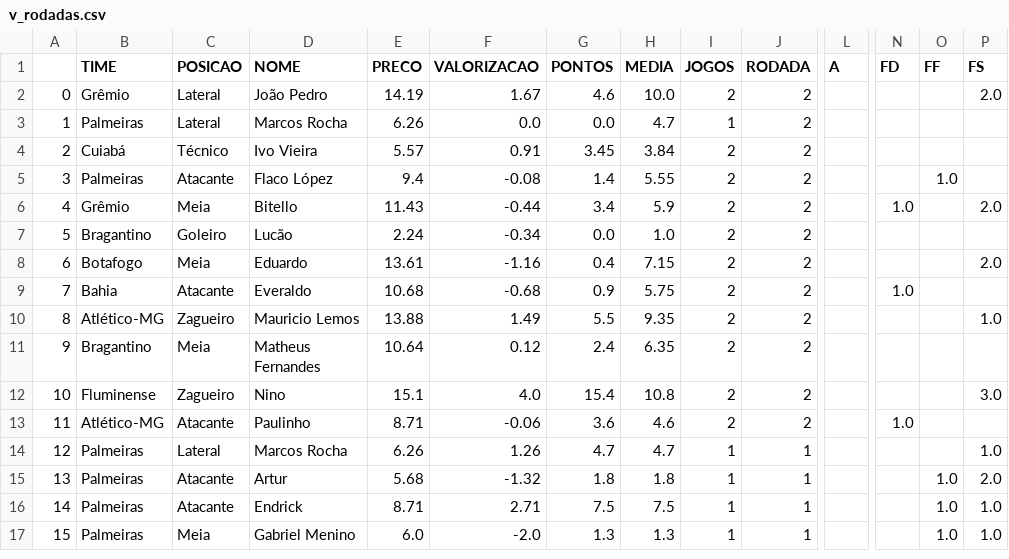
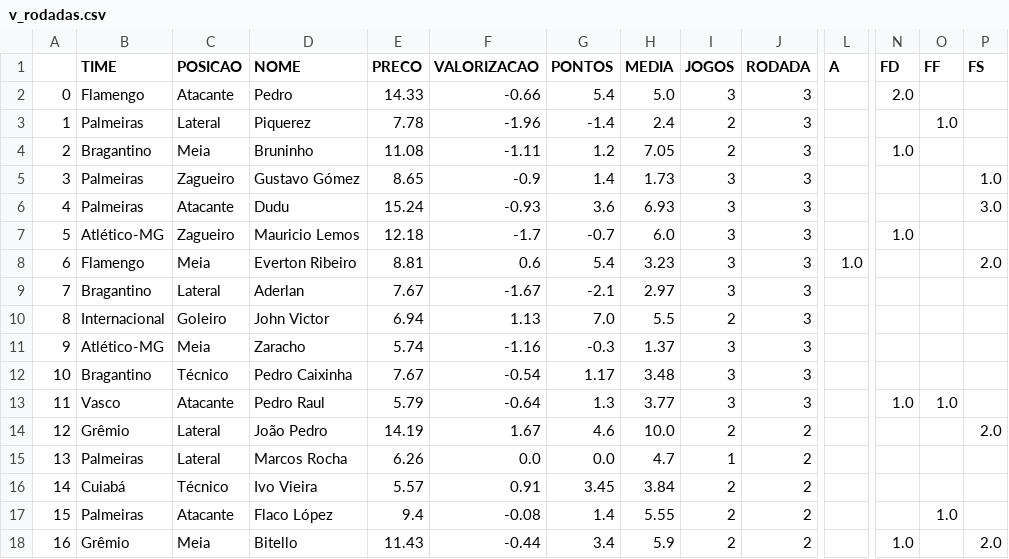
Before and after one commit to Geornalista/Cartola-Stats, a CSV file: v_rodadas.csv, drawn as a sheet; only a part is shown, gaps mark what is left out; the shorter side is filled out with more unchanged rows; addresses are those after the commit; rows hold the shown columns only; the diff names each change by its address in the sheet, - before the commit and + after, or states it on an @@ line.

```diff
--- a/v_rodadas.csv
+++ b/v_rodadas.csv
+row 2: 0 | Flamengo | Atacante | Pedro | 14.33 | -0.66 | 5.4 | 5.0 | 3 | 3 |  | 2.0
+row 3: 1 | Palmeiras | Lateral | Piquerez | 7.78 | -1.96 | -1.4 | 2.4 | 2 | 3 |  |  | 1.0
+row 4: 2 | Bragantino | Meia | Bruninho | 11.08 | -1.11 | 1.2 | 7.05 | 2 | 3 |  | 1.0
+row 5: 3 | Palmeiras | Zagueiro | Gustavo Gómez | 8.65 | -0.9 | 1.4 | 1.73 | 3 | 3 |  |  |  | 1.0
+row 6: 4 | Palmeiras | Atacante | Dudu | 15.24 | -0.93 | 3.6 | 6.93 | 3 | 3 |  |  |  | 3.0
+row 7: 5 | Atlético-MG | Zagueiro | Mauricio Lemos | 12.18 | -1.7 | -0.7 | 6.0 | 3 | 3 |  | 1.0
+row 8: 6 | Flamengo | Meia | Everton Ribeiro | 8.81 | 0.6 | 5.4 | 3.23 | 3 | 3 | 1.0 |  |  | 2.0
+row 9: 7 | Bragantino | Lateral | Aderlan | 7.67 | -1.67 | -2.1 | 2.97 | 3 | 3
+row 10: 8 | Internacional | Goleiro | John Victor | 6.94 | 1.13 | 7.0 | 5.5 | 2 | 3
+row 11: 9 | Atlético-MG | Meia | Zaracho | 5.74 | -1.16 | -0.3 | 1.37 | 3 | 3
+row 12: 10 | Bragantino | Técnico | Pedro Caixinha | 7.67 | -0.54 | 1.17 | 3.48 | 3 | 3
+row 13: 11 | Vasco | Atacante | Pedro Raul | 5.79 | -0.64 | 1.3 | 3.77 | 3 | 3 |  | 1.0 | 1.0
@@ column A renumbered from row 14 down @@
```
Also changed, not shown: g_rodadas.csv, lz_rodadas.csv, 3 other files.
